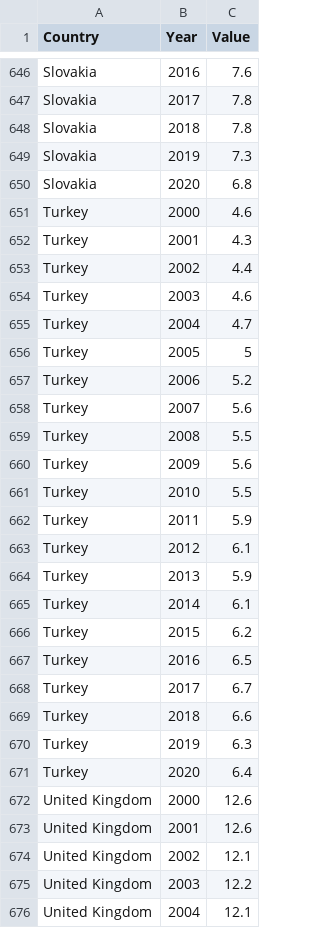
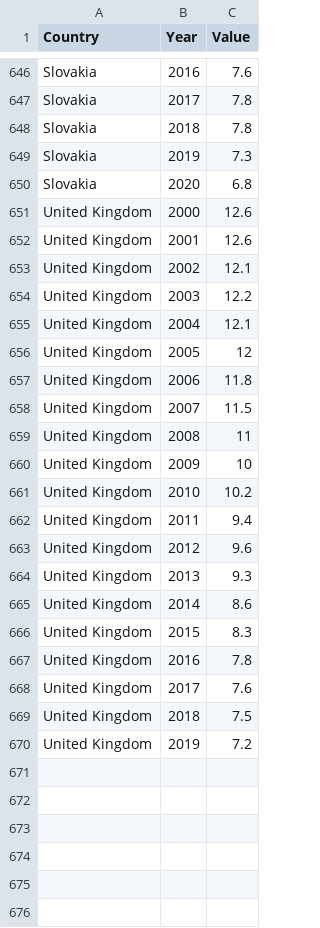
Before and after one commit to AlexMatulay/AlexMatulay.github.io, a CSV file: Greenhouse_gas_emissions_per_capita.csv, drawn as a sheet; only a part is shown, gaps mark what is left out; the shorter side is filled out with more unchanged rows.

Commit message:
Add files via upload

```diff
--- a/Greenhouse_gas_emissions_per_capita.csv
+++ b/Greenhouse_gas_emissions_per_capita.csv
@@ -650,23 +650,2 @@ Slovakia,2019,7.3
 Slovakia,2020,6.8
-Turkey,2000,4.6
-Turkey,2001,4.3
-Turkey,2002,4.4
-Turkey,2003,4.6
-Turkey,2004,4.7
-Turkey,2005,5
-Turkey,2006,5.2
-Turkey,2007,5.6
-Turkey,2008,5.5
-Turkey,2009,5.6
-Turkey,2010,5.5
-Turkey,2011,5.9
-Turkey,2012,6.1
-Turkey,2013,5.9
-Turkey,2014,6.1
-Turkey,2015,6.2
-Turkey,2016,6.5
-Turkey,2017,6.7
-Turkey,2018,6.6
-Turkey,2019,6.3
-Turkey,2020,6.4
 United Kingdom,2000,12.6
```
